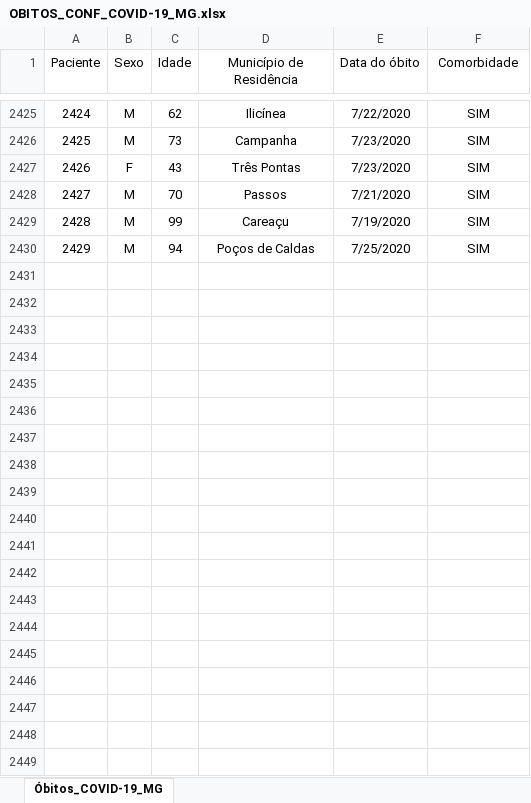
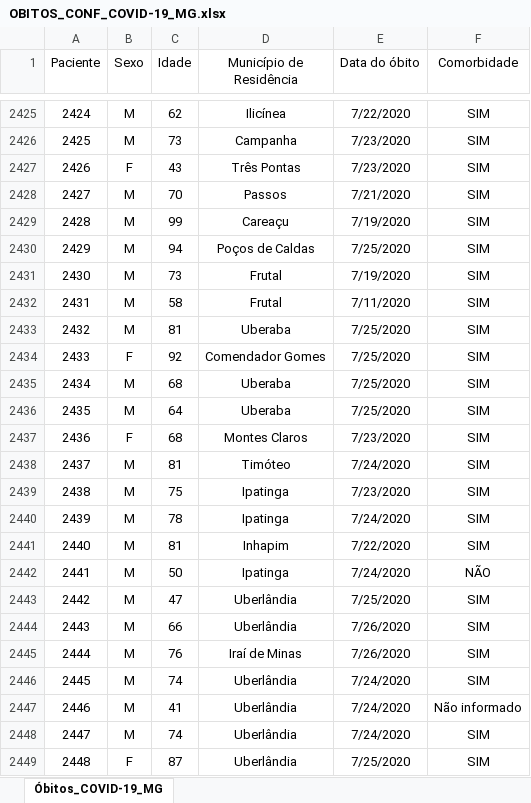
Before and after one commit to transparencia-mg/obitos-confirmados-covid-19, an Excel workbook: data-raw/OBITOS_CONF_COVID-19_MG.xlsx, sheet Óbitos_COVID-19_MG, drawn as a sheet; only a part is shown, gaps mark what is left out; values as stored, in another font and other column widths than the file's, no borders; the diff covers the shown part only; the diff names each change by its address in the sheet, - before the commit and + after, or states it on an @@ line.

Commit message:
Atualiza obitos

```diff
--- a/data-raw/OBITOS_CONF_COVID-19_MG.xlsx (sheet Óbitos_COVID-19_MG)
+++ b/data-raw/OBITOS_CONF_COVID-19_MG.xlsx (sheet Óbitos_COVID-19_MG)
+row 2431: 2430 | M | 73 | Frutal | 7/19/2020 | SIM
+row 2432: 2431 | M | 58 | Frutal | 7/11/2020 | SIM
+row 2433: 2432 | M | 81 | Uberaba | 7/25/2020 | SIM
+row 2434: 2433 | F | 92 | Comendador Gomes | 7/25/2020 | SIM
+row 2435: 2434 | M | 68 | Uberaba | 7/25/2020 | SIM
+row 2436: 2435 | M | 64 | Uberaba | 7/25/2020 | SIM
+row 2437: 2436 | F | 68 | Montes Claros | 7/23/2020 | SIM
+row 2438: 2437 | M | 81 | Timóteo | 7/24/2020 | SIM
+row 2439: 2438 | M | 75 | Ipatinga | 7/23/2020 | SIM
+row 2440: 2439 | M | 78 | Ipatinga | 7/24/2020 | SIM
+row 2441: 2440 | M | 81 | Inhapim | 7/22/2020 | SIM
+row 2442: 2441 | M | 50 | Ipatinga | 7/24/2020 | NÃO
+row 2443: 2442 | M | 47 | Uberlândia | 7/25/2020 | SIM
+row 2444: 2443 | M | 66 | Uberlândia | 7/26/2020 | SIM
+row 2445: 2444 | M | 76 | Iraí de Minas | 7/26/2020 | SIM
+row 2446: 2445 | M | 74 | Uberlândia | 7/24/2020 | SIM
+row 2447: 2446 | M | 41 | Uberlândia | 7/24/2020 | Não informado
+row 2448: 2447 | M | 74 | Uberlândia | 7/24/2020 | SIM
+row 2449: 2448 | F | 87 | Uberlândia | 7/25/2020 | SIM
```
Also changed, not shown: 13 added rows elsewhere in this sheet, 1 other file.
